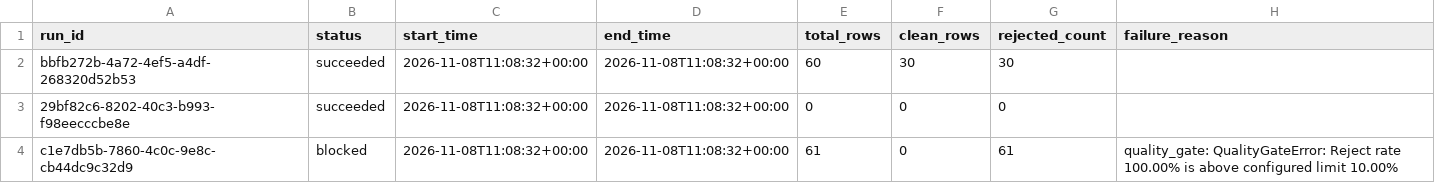
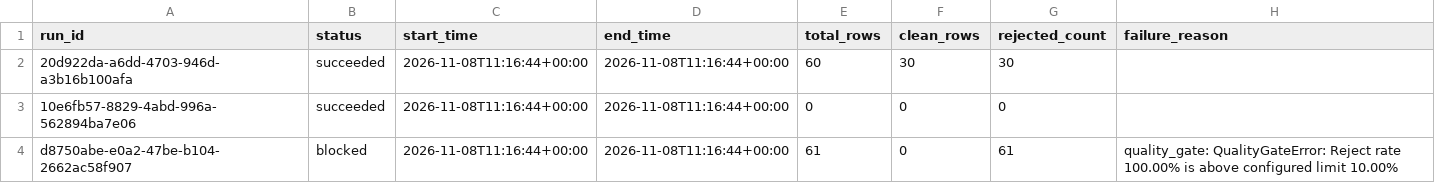
Before and after one commit to Divya-2130/bank-transaction-data-pipeline, a CSV file: sample_output/run_status.csv, drawn as a sheet.

```diff
--- a/sample_output/run_status.csv
+++ b/sample_output/run_status.csv
@@ -1,4 +1,4 @@
 run_id,status,start_time,end_time,total_rows,clean_rows,rejected_count,failure_reason
-bbfb272b-4a72-4ef5-a4df-268320d52b53,succeeded,2026-11-08T11:08:32+00:00,2026-11-08T11:08:32+00:00,60,30,30,
-29bf82c6-8202-40c3-b993-f98eecccbe8e,succeeded,2026-11-08T11:08:32+00:00,2026-11-08T11:08:32+00:00,0,0,0,
-c1e7db5b-7860-4c0c-9e8c-cb44dc9c32d9,blocked,2026-11-08T11:08:32+00:00,2026-11-08T11:08:32+00:00,61,0,61,quality_gate: QualityGateError: Reject rate 100.00% is above configured limit 10.00%
+20d922da-a6dd-4703-946d-a3b16b100afa,succeeded,2026-11-08T11:16:44+00:00,2026-11-08T11:16:44+00:00,60,30,30,
+10e6fb57-8829-4abd-996a-562894ba7e06,succeeded,2026-11-08T11:16:44+00:00,2026-11-08T11:16:44+00:00,0,0,0,
+d8750abe-e0a2-47be-b104-2662ac58f907,blocked,2026-11-08T11:16:44+00:00,2026-11-08T11:16:44+00:00,61,0,61,quality_gate: QualityGateError: Reject rate 100.00% is above configured limit 10.00%
```
Also changed, not shown: sample_output/clean_transactions.csv, sample_output/daily_account_summary.csv, 6 other files.
